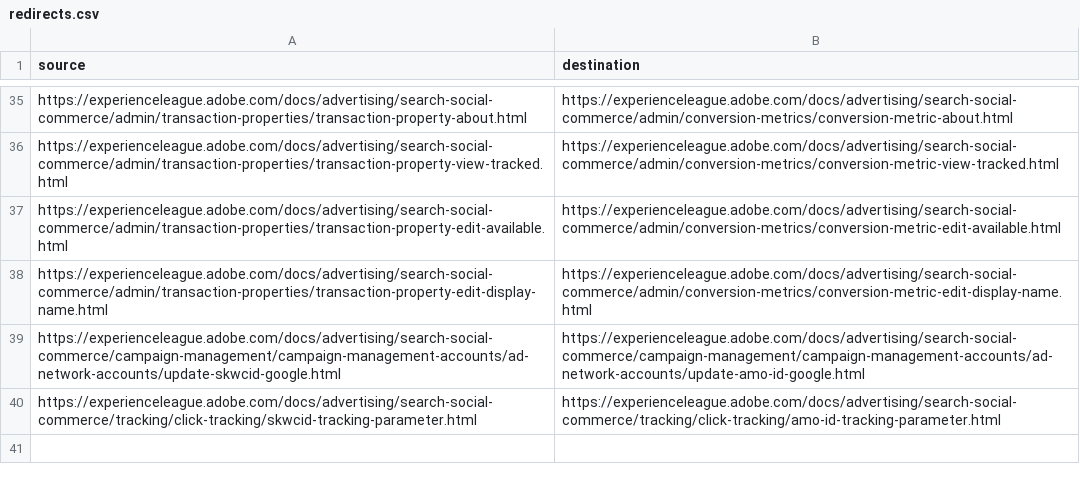
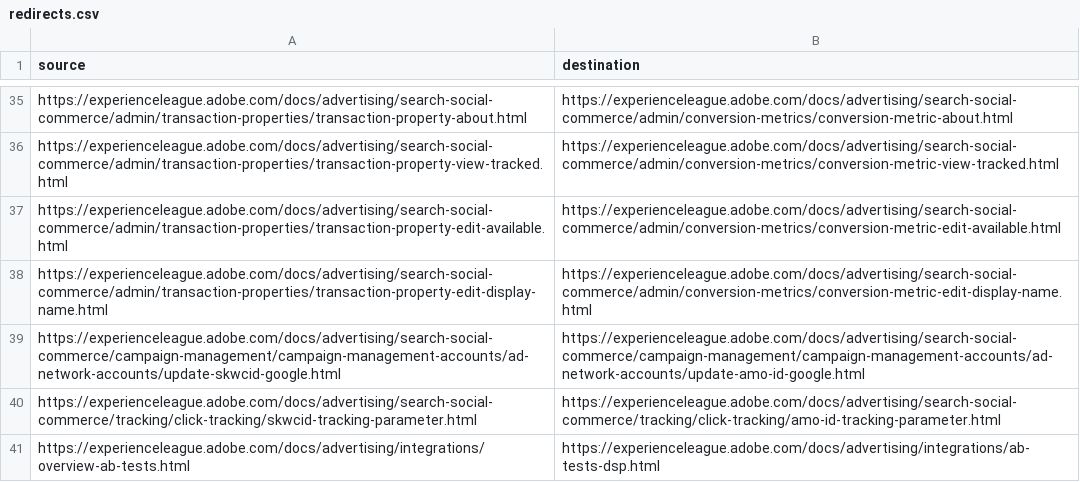
Before and after one commit to AdobeDocs/advertising.sv-SE, a CSV file: redirects.csv, drawn as a sheet; only a part is shown, gaps mark what is left out; the diff names each change by its address in the sheet, - before the commit and + after, or states it on an @@ line.

Commit message:
Sync non localizable files for core commit d099ac5a8e16ab70a08922735d962329aed84e33

```diff
--- a/redirects.csv
+++ b/redirects.csv
+row 41: https://experienceleague.adobe.com/docs/advertising/integrations/overview-ab-tests.html | https://experienceleague.adobe.com/docs/advertising/integrations/ab-tests-dsp.html
```
